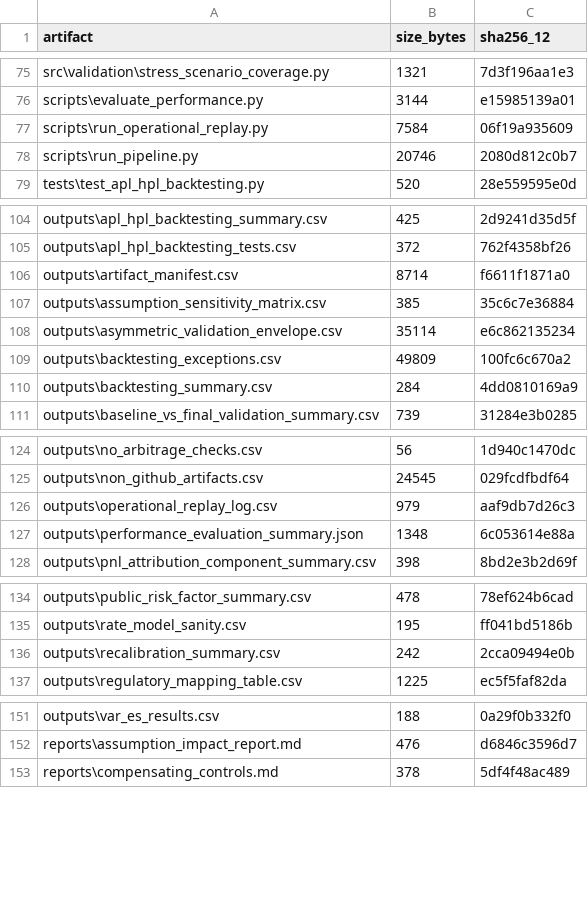
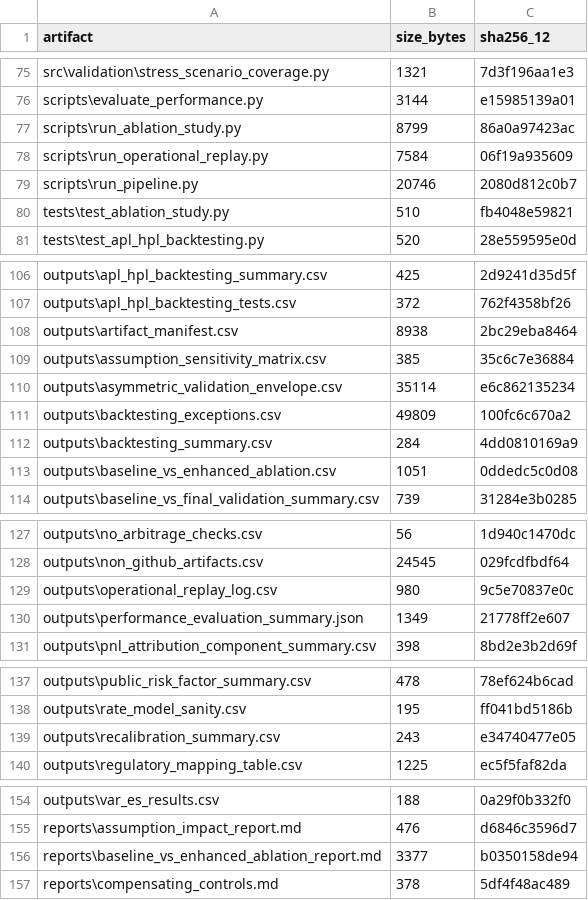
Before and after one commit to ReviveCoding/quant-model-validation-framework, a CSV file: outputs/artifact_manifest.csv, drawn as a sheet; only a part is shown, gaps mark what is left out; the diff covers the shown part only.

Commit message:
Update manifests after ablation study

```diff
--- a/outputs/artifact_manifest.csv
+++ b/outputs/artifact_manifest.csv
@@ -76,4 +76,6 @@ src\validation\stress_scenario_coverage.py,1321,7d3f196aa1e3
 scripts\evaluate_performance.py,3144,e15985139a01
+scripts\run_ablation_study.py,8799,86a0a97423ac
 scripts\run_operational_replay.py,7584,06f19a935609
 scripts\run_pipeline.py,20746,2080d812c0b7
+tests\test_ablation_study.py,510,fb4048e59821
 tests\test_apl_hpl_backtesting.py,520,28e559595e0d
@@ -105,3 +107,3 @@ outputs\apl_hpl_backtesting_summary.csv,425,2d9241d35d5f
 outputs\apl_hpl_backtesting_tests.csv,372,762f4358bf26
-outputs\artifact_manifest.csv,8714,f6611f1871a0
+outputs\artifact_manifest.csv,8938,2bc29eba8464
 outputs\assumption_sensitivity_matrix.csv,385,35c6c7e36884
@@ -110,2 +112,3 @@ outputs\backtesting_exceptions.csv,49809,100fc6c670a2
 outputs\backtesting_summary.csv,284,4dd0810169a9
+outputs\baseline_vs_enhanced_ablation.csv,1051,0ddedc5c0d08
 outputs\baseline_vs_final_validation_summary.csv,739,31284e3b0285
@@ -125,4 +128,4 @@ outputs\no_arbitrage_checks.csv,56,1d940c1470dc
 outputs\non_github_artifacts.csv,24545,029fcdfbdf64
-outputs\operational_replay_log.csv,979,aaf9db7d26c3
-outputs\performance_evaluation_summary.json,1348,6c053614e88a
+outputs\operational_replay_log.csv,980,9c5e70837e0c
+outputs\performance_evaluation_summary.json,1349,21778ff2e607
 outputs\pnl_attribution_component_summary.csv,398,8bd2e3b2d69f
@@ -135,3 +138,3 @@ outputs\public_risk_factor_summary.csv,478,78ef624b6cad
 outputs\rate_model_sanity.csv,195,ff041bd5186b
-outputs\recalibration_summary.csv,242,2cca09494e0b
+outputs\recalibration_summary.csv,243,e34740477e05
 outputs\regulatory_mapping_table.csv,1225,ec5f5faf82da
@@ -152,2 +155,3 @@ outputs\var_es_results.csv,188,0a29f0b332f0
 reports\assumption_impact_report.md,476,d6846c3596d7
+reports\baseline_vs_enhanced_ablation_report.md,3377,b0350158de94
 reports\compensating_controls.md,378,5df4f48ac489
```
Also changed, not shown: 3 edited cells elsewhere in this file, 1 other file.
